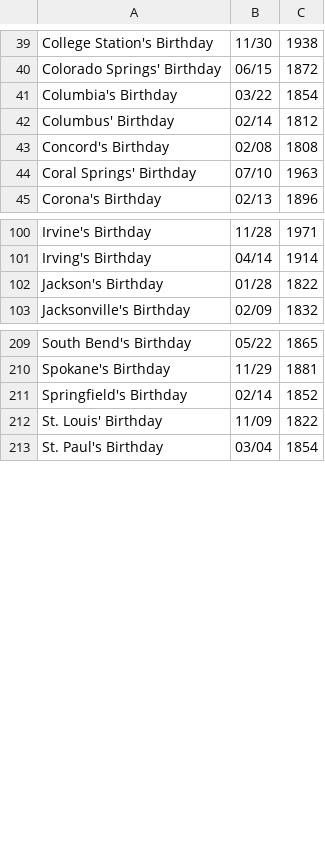
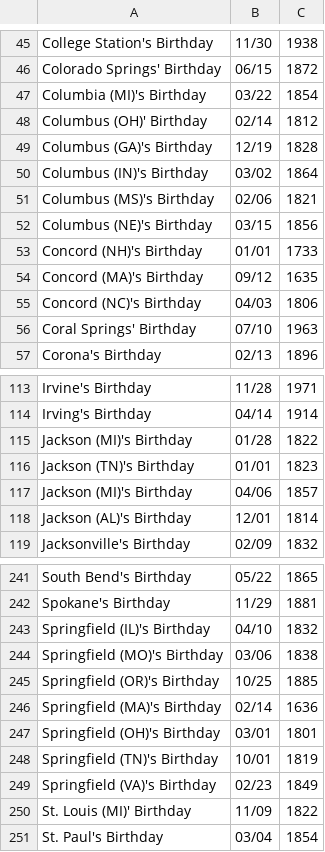
Before and after one commit to earth-app/moho, a CSV file: src/data/birthdays/us/cities.csv, drawn as a sheet; only a part is shown, gaps mark what is left out; the diff covers the shown part only.

```diff
--- a/src/data/birthdays/us/cities.csv
+++ b/src/data/birthdays/us/cities.csv
@@ -40,5 +46,11 @@ College Station's Birthday,11/30,1938
 Colorado Springs' Birthday,06/15,1872
-Columbia's Birthday,03/22,1854
-Columbus' Birthday,02/14,1812
-Concord's Birthday,02/08,1808
+Columbia (MI)'s Birthday,03/22,1854
+Columbus (OH)' Birthday,02/14,1812
+Columbus (GA)'s Birthday,12/19,1828
+Columbus (IN)'s Birthday,03/02,1864
+Columbus (MS)'s Birthday,02/06,1821
+Columbus (NE)'s Birthday,03/15,1856
+Concord (NH)'s Birthday,01/01,1733
+Concord (MA)'s Birthday,09/12,1635
+Concord (NC)'s Birthday,04/03,1806
 Coral Springs' Birthday,07/10,1963
@@ -101,3 +114,6 @@ Irvine's Birthday,11/28,1971
 Irving's Birthday,04/14,1914
-Jackson's Birthday,01/28,1822
+Jackson (MI)'s Birthday,01/28,1822
+Jackson (TN)'s Birthday,01/01,1823
+Jackson (MI)'s Birthday,04/06,1857
+Jackson (AL)'s Birthday,12/01,1814
 Jacksonville's Birthday,02/09,1832
@@ -210,4 +242,10 @@ South Bend's Birthday,05/22,1865
 Spokane's Birthday,11/29,1881
-Springfield's Birthday,02/14,1852
-St. Louis' Birthday,11/09,1822
+Springfield (IL)'s Birthday,04/10,1832
+Springfield (MO)'s Birthday,03/06,1838
+Springfield (OR)'s Birthday,10/25,1885
+Springfield (MA)'s Birthday,02/14,1636
+Springfield (OH)'s Birthday,03/01,1801
+Springfield (TN)'s Birthday,10/01,1819
+Springfield (VA)'s Birthday,02/23,1849
+St. Louis (MI)' Birthday,11/09,1822
 St. Paul's Birthday,03/04,1854
```
Also changed, not shown: 27 added rows and 32 edited cells elsewhere in this file, src/data/birthdays/countries.csv.
